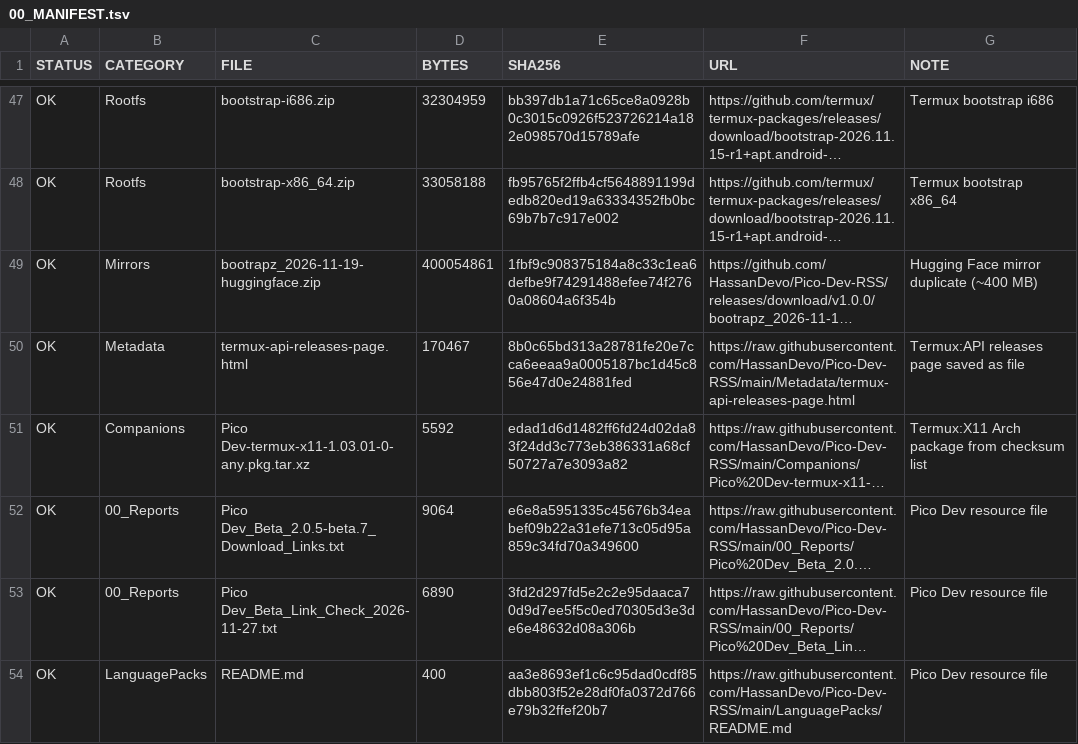
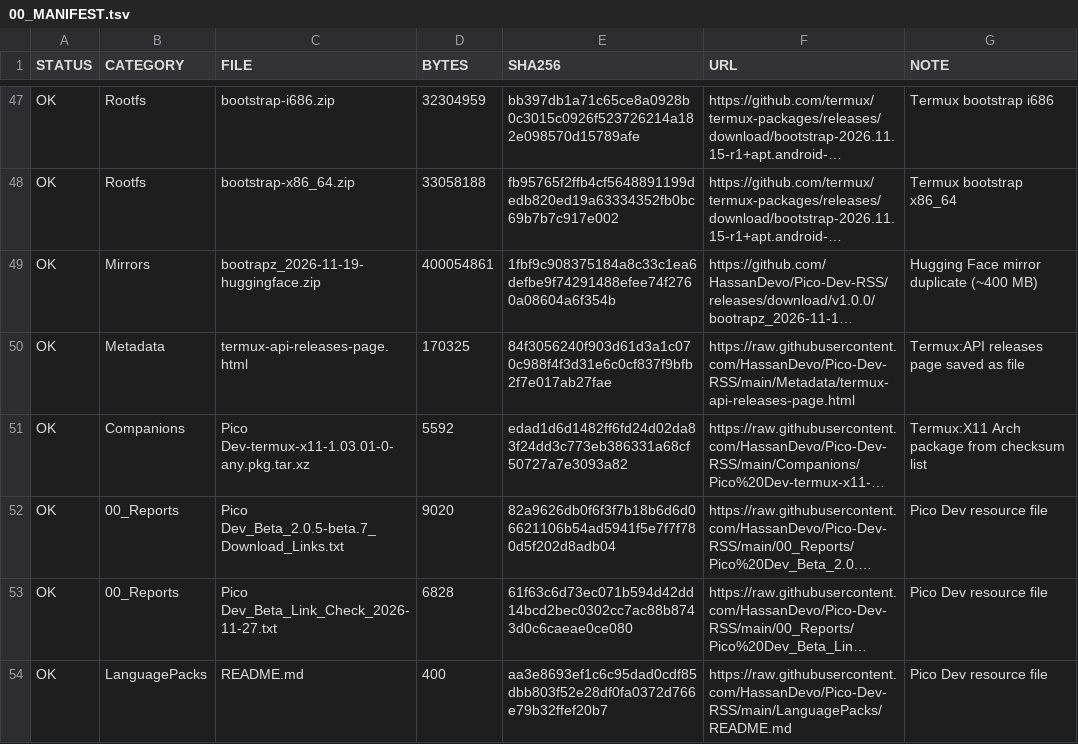
Before and after one commit to HassanDevo/Pico-Dev-RSS, a TSV file: 00_MANIFEST.tsv, drawn as a sheet; only a part is shown, gaps mark what is left out; long unchanged cells end in …; the diff covers the shown part only; the diff names each change by its address in the sheet, - before the commit and + after, or states it on an @@ line.

```diff
--- a/00_MANIFEST.tsv
+++ b/00_MANIFEST.tsv
-D50 (BYTES): 170467
+D50 (BYTES): 170325
-E50 (SHA256): 8b0c65bd313a28781fe20e7cca6eeaa9a0005187bc1d45c856e47d0e24881fed
+E50 (SHA256): 84f3056240f903d61d3a1c070c988f4f3d31e6c0cf837f9bfb2f7e017ab27fae
-D52 (BYTES): 9064
+D52 (BYTES): 9020
-E52 (SHA256): e6e8a5951335c45676b34eabef09b22a31efe713c05d95a859c34fd70a349600
+E52 (SHA256): 82a9626db0f6f3f7b18b6d6d06621106b54ad5941f5e7f7f780d5f202d8adb04
-D53 (BYTES): 6890
+D53 (BYTES): 6828
-E53 (SHA256): 3fd2d297fd5e2c2e95daaca70d9d7ee5f5c0ed70305d3e3de6e48632d08a306b
+E53 (SHA256): 61f63c6d73ec071b594d42dd14bcd2bec0302cc7ac88b8743d0c6caeae0ce080
```
Also changed, not shown: 45 edited cells elsewhere in this file.
